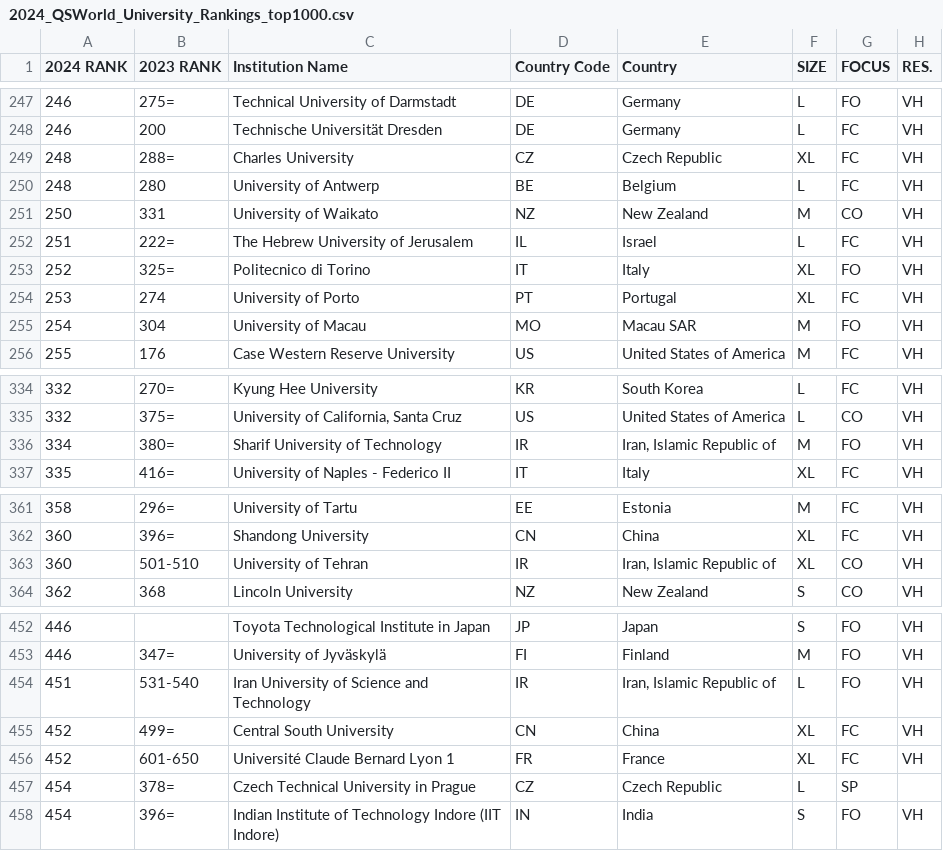
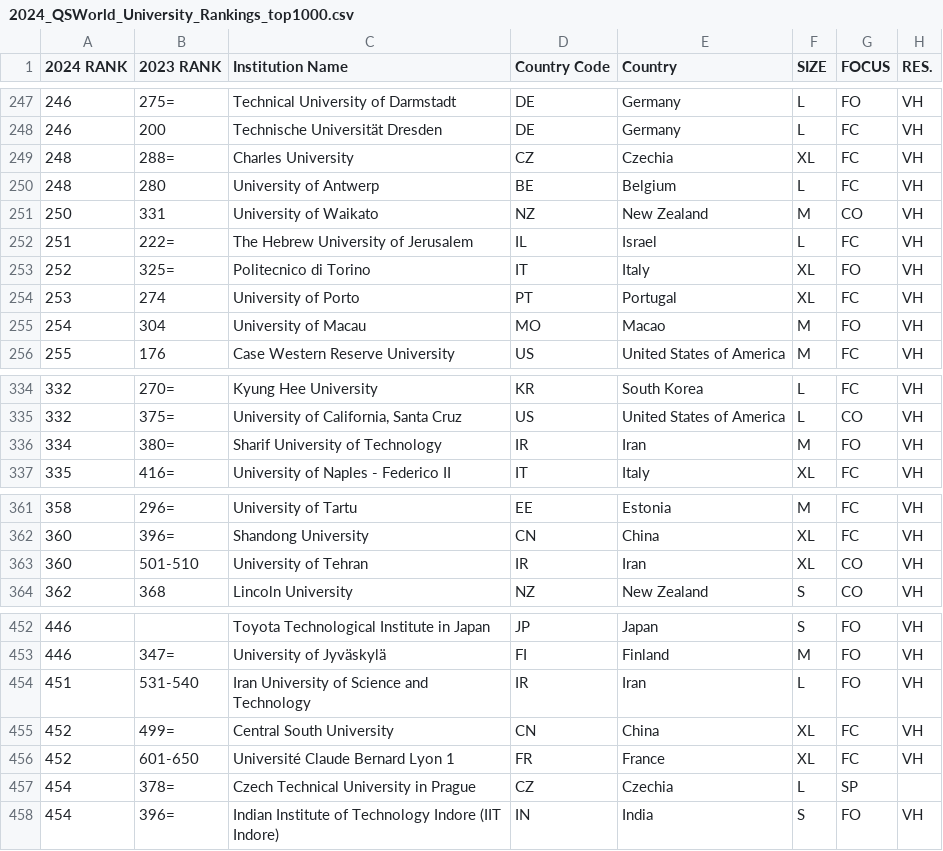
Before and after one commit to Xyangh/3179a2, a CSV file: ass2/data/2024_QSWorld_University_Rankings_top1000.csv, drawn as a sheet; only a part is shown, gaps mark what is left out; the diff covers the shown part only; the diff names each change by its address in the sheet, - before the commit and + after, or states it on an @@ line.

Commit message:
Update 2024_QSWorld_University_Rankings_top1000.csv

```diff
--- a/ass2/data/2024_QSWorld_University_Rankings_top1000.csv
+++ b/ass2/data/2024_QSWorld_University_Rankings_top1000.csv
-E249 (Country): Czech Republic
+E249 (Country): Czechia
-E255 (Country): Macau SAR
+E255 (Country): Macao
-E336 (Country): Iran, Islamic Republic of
+E336 (Country): Iran
-E363 (Country): Iran, Islamic Republic of
+E363 (Country): Iran
-E454 (Country): Iran, Islamic Republic of
+E454 (Country): Iran
-E457 (Country): Czech Republic
+E457 (Country): Czechia
```
Also changed, not shown: 10 edited cells elsewhere in this file.
